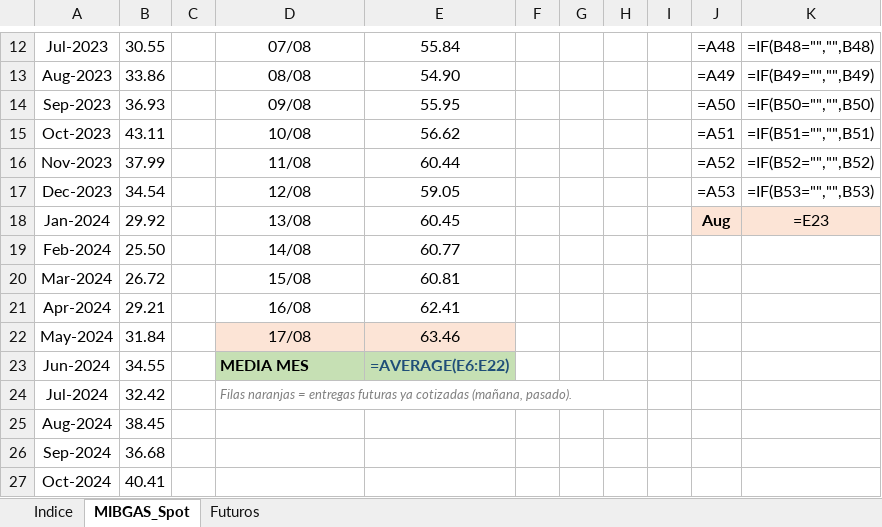
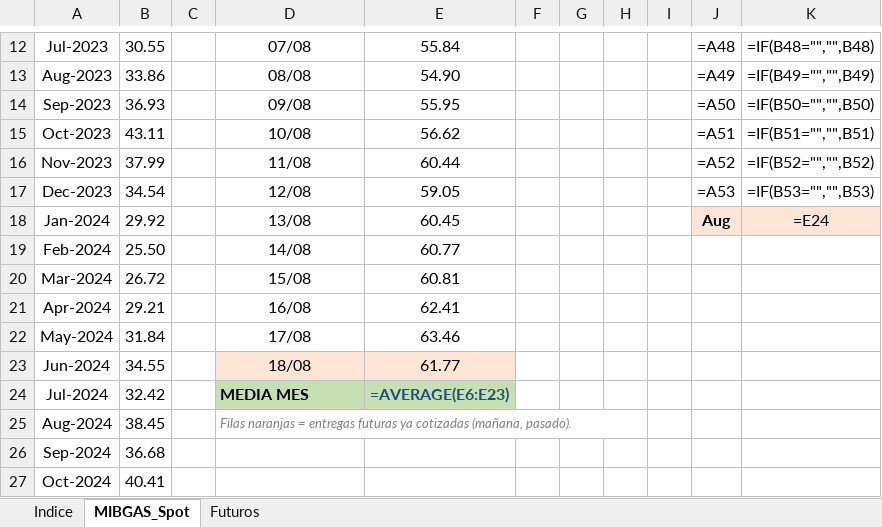
Before and after one commit to Pedro-1588/aczo-radar, an Excel workbook: excel/ACZO_Radar_Gas.xlsx, sheet MIBGAS_Spot, drawn as a sheet; only a part is shown, gaps mark what is left out; values as stored, in another font and other column widths than the file's, no borders; formulas without a stored value are shown as written; conditional formats not drawn; the diff names each change by its address in the sheet, - before the commit and + after, or states it on an @@ line.

```diff
--- a/excel/ACZO_Radar_Gas.xlsx (sheet MIBGAS_Spot)
+++ b/excel/ACZO_Radar_Gas.xlsx (sheet MIBGAS_Spot)
-K18: =E23
+K18: =E24
-D22:E22 fill: #FCE4D6
+D22:E22 fill: none
-D23: MEDIA MES
+D23: 18/08
@@ D23:E23 fill: #C6E0B4 → #FCE4D6, bold: on → off @@
-D23 alignment: left
+D23 alignment: center
-E23: =AVERAGE(E6:E22)
+E23: 61.77
-E23 text colour: #1F4E78
+E23 text colour: black
-D24: Filas naranjas = entregas futuras ya cotizadas (mañana, pasado).
+D24: MEDIA MES
-D24:E24 fill: none
+D24:E24 fill: #C6E0B4
@@ D24 bold: off → on, italic: on → off, text colour: #808080 → black, text size: larger @@
-D24:H24 merged
-E24: (empty)
+E24: =AVERAGE(E6:E23)
-D25: (empty)
+D25: Filas naranjas = entregas futuras ya cotizadas (mañana, pasado).
+D25:H25 merged
```
Also changed, not shown: sheet Futuros, excel/ACZO_Radar_Mercados.xlsx, 16 other files.
